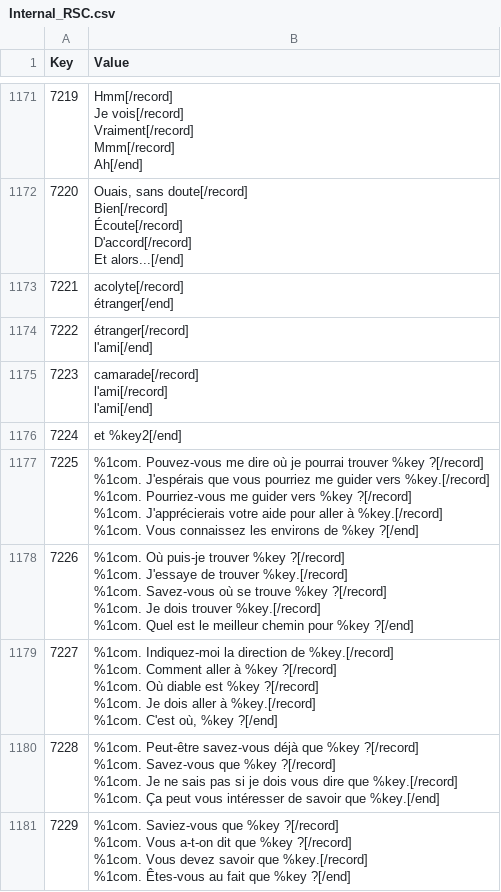
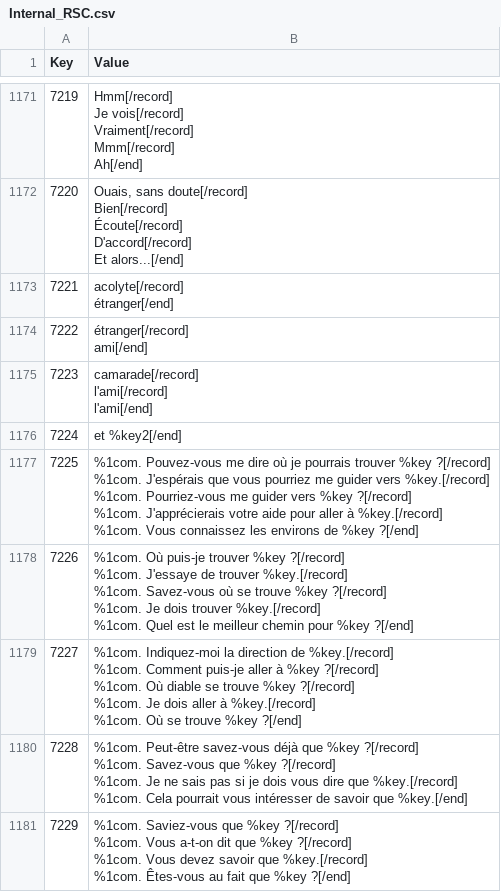
Before and after one commit to Daneel53/DFU-en-francais, a CSV file: Fichiers pour DFU/RSC/Internal_RSC.csv, drawn as a sheet; only a part is shown, gaps mark what is left out; the diff covers the shown part only.

```diff
--- a/Fichiers pour DFU/RSC/Internal_RSC.csv
+++ b/Fichiers pour DFU/RSC/Internal_RSC.csv
@@ -7961,4 +7961,4 @@ Et alors...[/end]"
 étranger[/end]"
-7222,"étranger[/record]
-l'ami[/end]"
+7222,"étranger[/record]
+ami[/end]"
 7223,"camarade[/record]
@@ -7967,7 +7967,7 @@ l'ami[/end]"
 7224,et %key2[/end]
-7225,"%1com. Pouvez-vous me dire où je pourrai trouver %key ?[/record]
-%1com. J'espérais que vous pourriez me guider vers %key.[/record]
-%1com. Pourriez-vous me guider vers %key ?[/record]
-%1com. J'apprécierais votre aide pour aller à %key.[/record]
-%1com. Vous connaissez les environs de %key ?[/end]"
+7225,"%1com. Pouvez-vous me dire où je pourrais trouver %key ?[/record]
+%1com. J'espérais que vous pourriez me guider vers %key.[/record]
+%1com. Pourriez-vous me guider vers %key ?[/record]
+%1com. J'apprécierais votre aide pour aller à %key.[/record]
+%1com. Vous connaissez les environs de %key ?[/end]"
 7226,"%1com. Où puis-je trouver %key ?[/record]
@@ -7977,11 +7977,11 @@ l'ami[/end]"
 %1com. Quel est le meilleur chemin pour %key ?[/end]"
-7227,"%1com. Indiquez-moi la direction de %key.[/record]
-%1com. Comment aller à %key ?[/record]
-%1com. Où diable est %key ?[/record]
-%1com. Je dois aller à %key.[/record]
-%1com. C'est où, %key ?[/end]"
-7228,"%1com. Peut-être savez-vous déjà que %key ?[/record]
-%1com. Savez-vous que %key ?[/record]
-%1com. Je ne sais pas si je dois vous dire que %key.[/record]
-%1com. Ça peut vous intéresser de savoir que %key.[/end]"
+7227,"%1com. Indiquez-moi la direction de %key.[/record]
+%1com. Comment puis-je aller à %key ?[/record]
+%1com. Où diable se trouve %key ?[/record]
+%1com. Je dois aller à %key.[/record]
+%1com. Où se trouve %key ?[/end]"
+7228,"%1com. Peut-être savez-vous déjà que %key ?[/record]
+%1com. Savez-vous que %key ?[/record]
+%1com. Je ne sais pas si je dois vous dire que %key.[/record]
+%1com. Cela pourrait vous intéresser de savoir que %key.[/end]"
 7229,"%1com. Saviez-vous que %key ?[/record]
```
Also changed, not shown: 38 edited cells elsewhere in this file, Fichiers pour DFU/Text/Internal_Quests.csv, Fichiers pour DFU/Text/Internal_Strings.csv.
